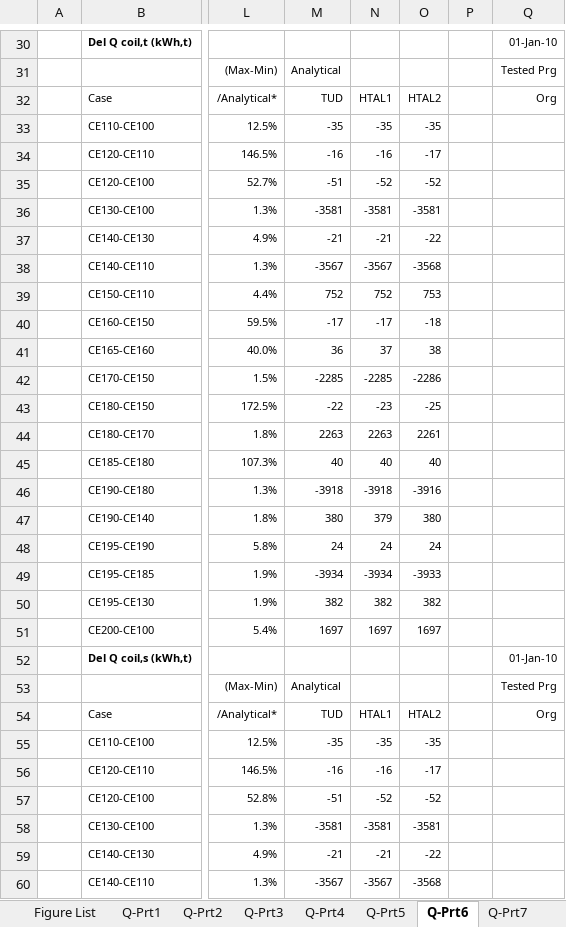
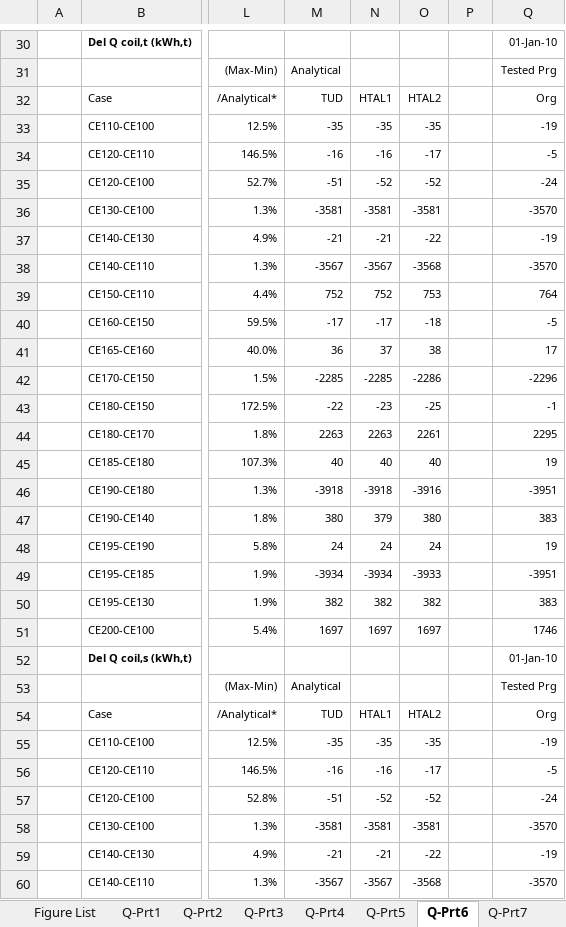
Before and after one commit to NREL/BESTEST-GSR-ARCHIVE, an Excel workbook: results/RESULTS5-3A.xlsx, sheet Q-Prt6, drawn as a sheet; only a part is shown, gaps mark what is left out; values as stored, in another font and other column widths than the file's, no borders; the diff covers the shown part only; the diff names each change by its address in the sheet, - before the commit and + after, or states it on an @@ line.

```diff
--- a/results/RESULTS5-3A.xlsx (sheet Q-Prt6)
+++ b/results/RESULTS5-3A.xlsx (sheet Q-Prt6)
-Q33: (empty)
+Q33: -19
-Q34: (empty)
+Q34: -5
-Q35: (empty)
+Q35: -24
-Q36: (empty)
+Q36: -3570
-Q37: (empty)
+Q37: -19
-Q38: (empty)
+Q38: -3570
-Q39: (empty)
+Q39: 764
-Q40: (empty)
+Q40: -5
-Q41: (empty)
+Q41: 17
-Q42: (empty)
+Q42: -2296
-Q43: (empty)
+Q43: -1
-Q44: (empty)
+Q44: 2295
-Q45: (empty)
+Q45: 19
-Q46: (empty)
+Q46: -3951
-Q47: (empty)
+Q47: 383
-Q48: (empty)
+Q48: 19
-Q49: (empty)
+Q49: -3951
-Q50: (empty)
+Q50: 383
-Q51: (empty)
+Q51: 1746
-Q55: (empty)
+Q55: -19
-Q56: (empty)
+Q56: -5
-Q57: (empty)
+Q57: -24
-Q58: (empty)
+Q58: -3570
-Q59: (empty)
+Q59: -19
-Q60: (empty)
+Q60: -3570
```
Also changed, not shown: 32 edited cells elsewhere in this sheet, sheet Q, sheet A, sheet YourData, sheet Data-Delta, sheet Data-Loads, sheet Q-Prt5, 4 more sheets, charts or pictures, 6 other files.
